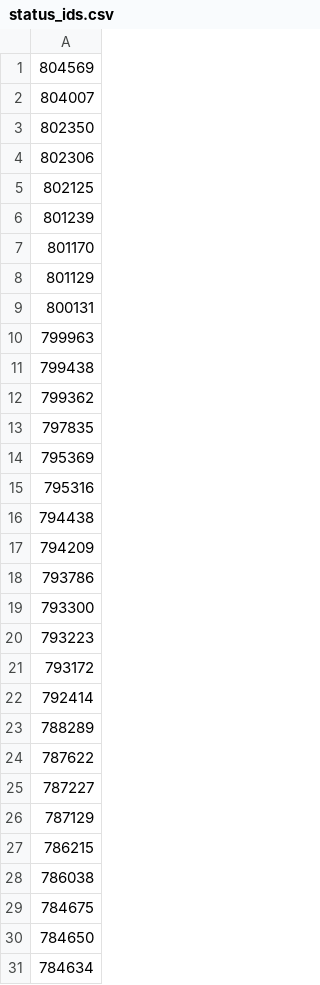
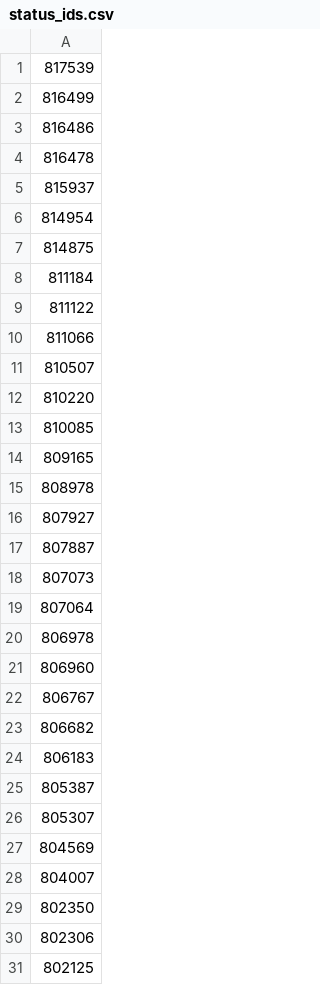
Before and after one commit to Fabian-C/Traewelling_uMap_SRC, a CSV file: 1ribi/status_ids.csv, drawn as a sheet; only a part is shown; the shorter side is filled out with more unchanged rows; the diff covers the shown part only.

```diff
--- a/1ribi/status_ids.csv
+++ b/1ribi/status_ids.csv
@@ -1 +1,27 @@
+817539
+816499
+816486
+816478
+815937
+814954
+814875
+811184
+811122
+811066
+810507
+810220
+810085
+809165
+808978
+807927
+807887
+807073
+807064
+806978
+806960
+806767
+806682
+806183
+805387
+805307
 804569
```
Also changed, not shown: 30 removed rows elsewhere in this file, 8 other files.
